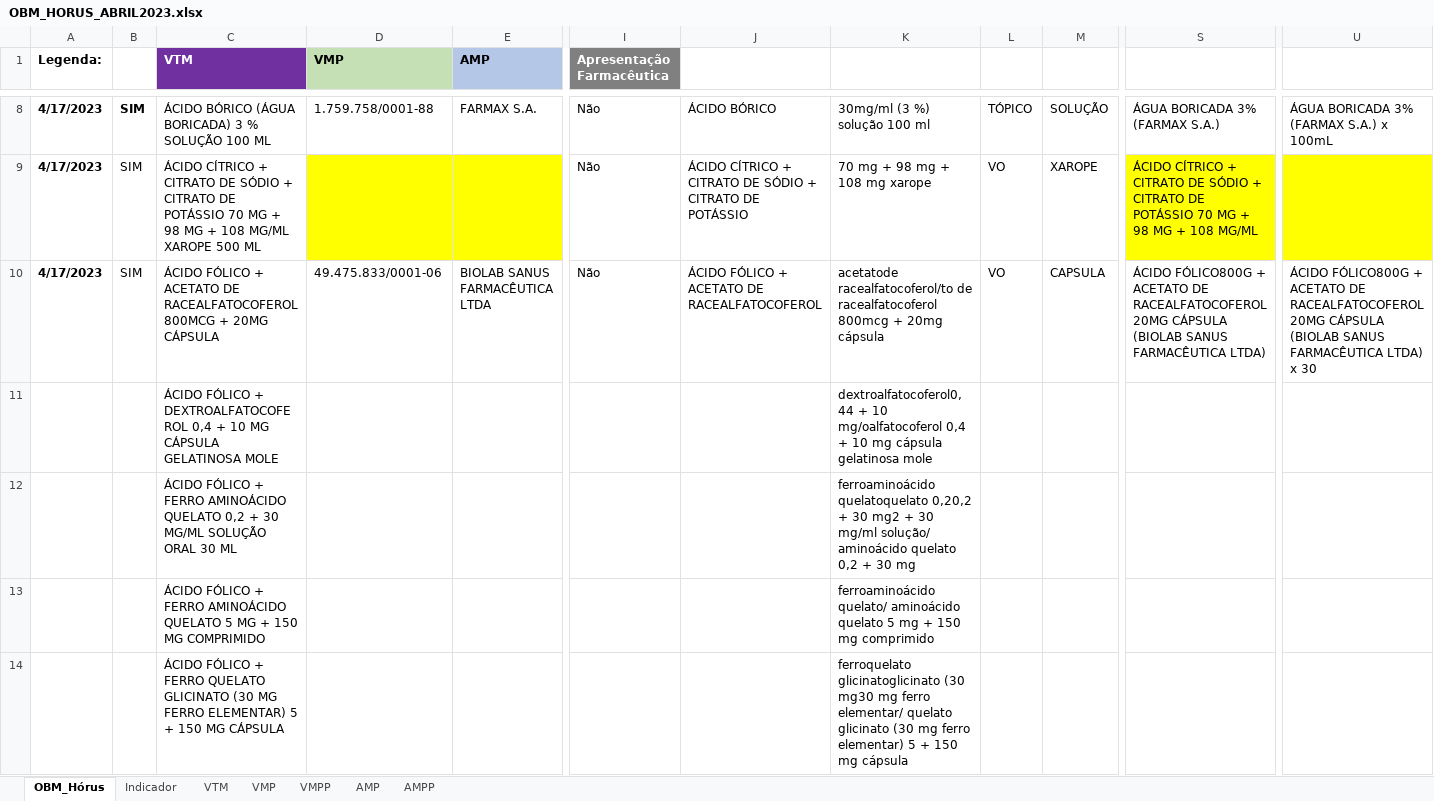
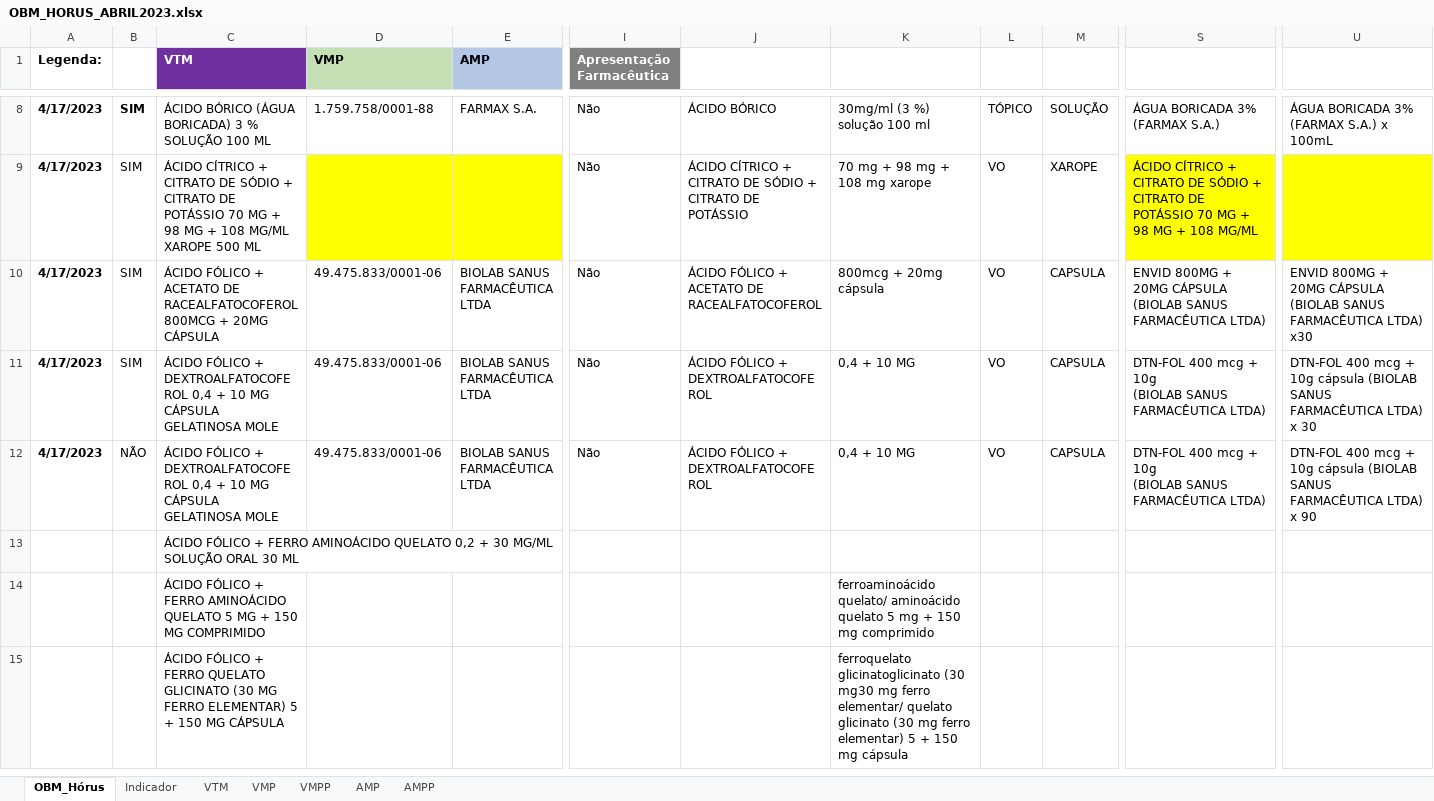
Before and after one commit to moaassis/https-git-codecommit.sa-east-1.amazonaws.com-v1-repos-ips-brasil-documentos, an Excel workbook: Entregaveis/1.RepositorioSemantico/Terminologias/OBM/CARGA_OBM_ABRIL2023/OBM_HORUS_ABRIL2023.xlsx, sheet OBM_Hórus, drawn as a sheet; only a part is shown, gaps mark what is left out; values as stored, in another font and other column widths than the file's, no borders; addresses are those after the commit; rows hold the shown columns only; ↵ is a line break in a cell; the diff covers the shown part only; the diff names each change by its address in the sheet, - before the commit and + after, or states it on an @@ line.

Commit message:
Update OBM_HORUS_ABRIL2023.xlsx

```diff
--- a/Entregaveis/1.RepositorioSemantico/Terminologias/OBM/CARGA_OBM_ABRIL2023/OBM_HORUS_ABRIL2023.xlsx (sheet OBM_Hórus)
+++ b/Entregaveis/1.RepositorioSemantico/Terminologias/OBM/CARGA_OBM_ABRIL2023/OBM_HORUS_ABRIL2023.xlsx (sheet OBM_Hórus)
-K10: acetatode racealfatocoferol/to de racealfatocoferol 800mcg +…
+K10: 800mcg +…
-S10: ÁCIDO FÓLICO800G + ACETATO DE RACEALFATOCOFEROL 20MG CÁPSULA…
+S10: ENVID 800MG + 20MG CÁPSULA…
-U10: ÁCIDO FÓLICO800G + ACETATO DE RACEALFATOCOFEROL 20MG CÁPSULA (BIOLAB SANUS FARMACÊUTICA LTDA) x 30
+U10: ENVID 800MG + 20MG CÁPSULA (BIOLAB SANUS FARMACÊUTICA LTDA) x30
+row 11: 4/17/2023 | SIM | ÁCIDO FÓLICO + DEXTROALFATOCOFEROL 0,4 + 10 MG CÁPSULA GELATINOSA MOLE | 49.475.833/0001-06 | BIOLAB SANUS FARMACÊUTICA LTDA | Não | ÁCIDO FÓLICO + DEXTROALFATOCOFEROL | 0,4 + 10 MG | VO | CAPSULA | DTN-FOL 400 mcg + 10g ↵ (BIOLAB SANUS FARMACÊUTICA LTDA) | DTN-FOL 400 mcg + 10g cápsula (BIOLAB SANUS FARMACÊUTICA LTDA) x 30
-A12 (Legenda:): (empty)
+A12 (Legenda:): 4/17/2023
-B12: (empty)
+B12: NÃO
-D12 (VMP): (empty)
+D12 (VMP): 49.475.833/0001-06
-E12 (AMP): (empty)
+E12 (AMP): BIOLAB SANUS FARMACÊUTICA LTDA
-I12 (Apresentação Farmacêutica): (empty)
+I12 (Apresentação Farmacêutica): Não
-J12: (empty)
+J12: ÁCIDO FÓLICO + DEXTROALFATOCOFEROL
-K12: dextroalfatocoferol0,44 + 10 mg/oalfatocoferol 0,4 + 10 mg cápsula gelatinosa mole
+K12: 0,4 + 10 MG
-L12: (empty)
+L12: VO
-M12: (empty)
+M12: CAPSULA
-S12: (empty)
+S12: DTN-FOL 400 mcg + 10g ↵ (BIOLAB SANUS FARMACÊUTICA LTDA)
-U12: (empty)
+U12: DTN-FOL 400 mcg + 10g cápsula (BIOLAB SANUS FARMACÊUTICA LTDA) x 90
-K13: ferroaminoácido quelatoquelato 0,20,2 + 30 mg2 + 30 mg/ml solução/ aminoácido quelato 0,2 + 30 mg
+K13: (empty)
```
Also changed, not shown: 6 edited cells and cell formats elsewhere in this sheet.
